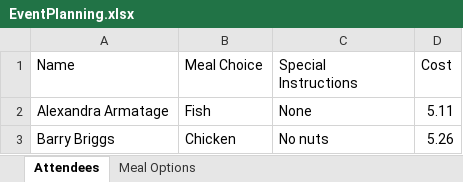
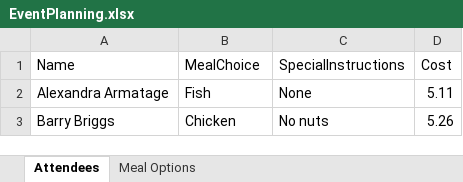
Before and after one commit to QA365-co-uk/QAPAESS, an Excel workbook: Lab Files/EventPlanning.xlsx, sheet Attendees, drawn as a sheet; values as stored, in another font and other column widths than the file's, no borders; table styles not drawn; the diff names each change by its address in the sheet, - before the commit and + after, or states it on an @@ line.

Commit message:
Updated Course May26
EventPlanning.xlsx has changed and is for the updated version of this course 3.2. If you are using v3.1 use the "Old" version of the file (EventPlanning.Old.xlsx)

```diff
--- a/Lab Files/EventPlanning.xlsx (sheet Attendees)
+++ b/Lab Files/EventPlanning.xlsx (sheet Attendees)
-B1: Meal Choice
+B1: MealChoice
-C1: Special Instructions
+C1: SpecialInstructions
```
Also changed, not shown: sheet Meal Options, 2 other files.
